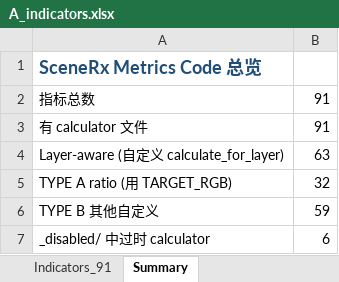
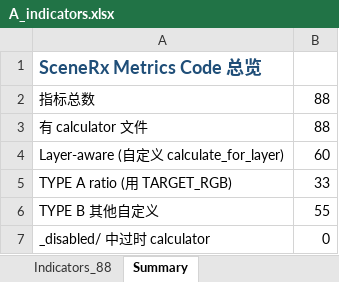
Before and after one commit to ZhenGtai123/scenerx, an Excel workbook: packages/backend/data/A_indicators.xlsx, sheet Summary, drawn as a sheet; values as stored, in another font and other column widths than the file's, no borders; the diff names each change by its address in the sheet, - before the commit and + after, or states it on an @@ line.

```diff
--- a/packages/backend/data/A_indicators.xlsx (sheet Summary)
+++ b/packages/backend/data/A_indicators.xlsx (sheet Summary)
-sheet tab: Indicators_91
+sheet tab: Indicators_88
-B2:B3: 91
+B2:B3: 88
-B4: 63
+B4: 60
-B5: 32
+B5: 33
-B6: 59
+B6: 55
-B7: 6
+B7: 0
```
Also changed, not shown: sheet Indicators_88, 16 other files.
